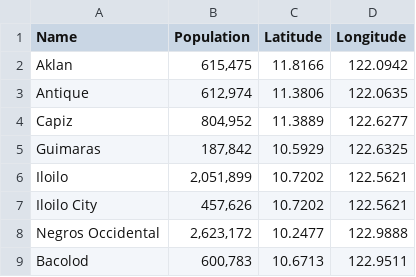
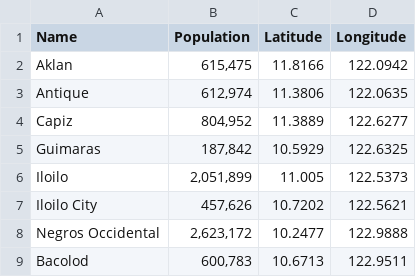
Before and after one commit to Kimchi21/PH_Population_2020, a CSV file: data/Region 6.csv, drawn as a sheet.

Commit message:
Added all regions

```diff
--- a/data/Region 6.csv
+++ b/data/Region 6.csv
@@ -5,3 +5,3 @@ Capiz,"804,952",11.3889,122.6277
 Guimaras,"187,842",10.5929,122.6325
-Iloilo,"2,051,899",10.7202,122.5621
+Iloilo,"2,051,899",11.005,122.5373
 Iloilo City,"457,626",10.7202,122.5621
```
Also changed, not shown: 8 other files.
